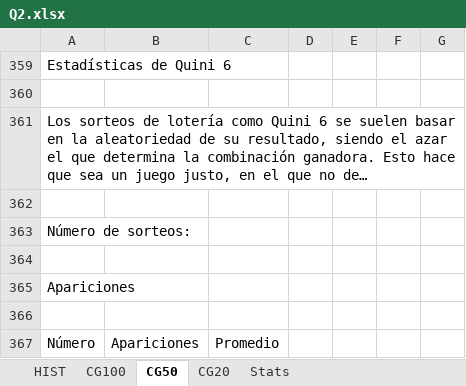
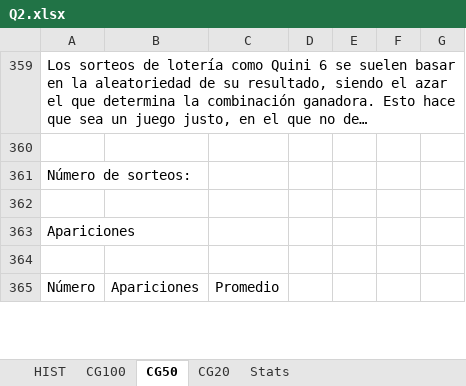
Before and after one commit to lucasrdzlr-hash/Quini6AI, an Excel workbook: data/Q2.xlsx, sheet CG50, drawn as a sheet; only a part is shown; long unchanged cells end in …; values as stored, in another font and other column widths than the file's, no borders; removed rows and columns are numbered as before the commit, all else as after; the diff covers the shown part only; the diff names each change by its address in the sheet, - before the commit and + after, or states it on an @@ line.

```diff
--- a/data/Q2.xlsx (sheet CG50)
+++ b/data/Q2.xlsx (sheet CG50)
@@ row 359 hidden: Estadísticas de Quini 6 @@
-row 360: (empty)
@@ column A (Número) renumbered between rows 359 and 509 @@
```
Also changed, not shown: 39 added rows, 39 removed rows, 17 moved rows and 2 hidden or unhidden rows elsewhere in this sheet, sheet Stats, sheet CG100, sheet CG20, sheet HIST, hidden cells, 25 other files.
